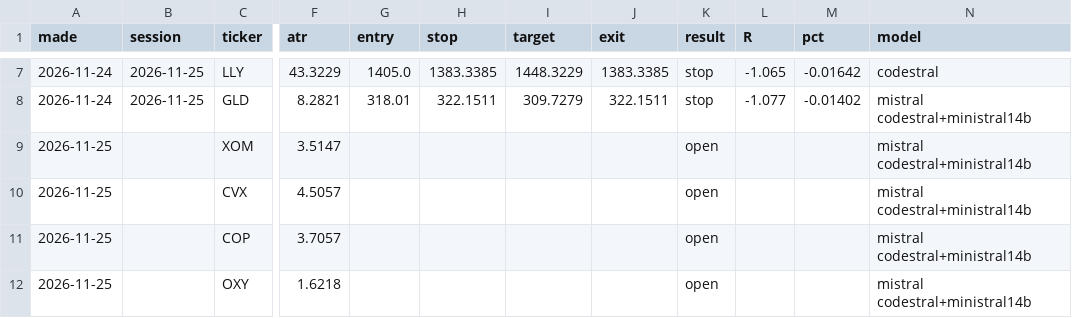
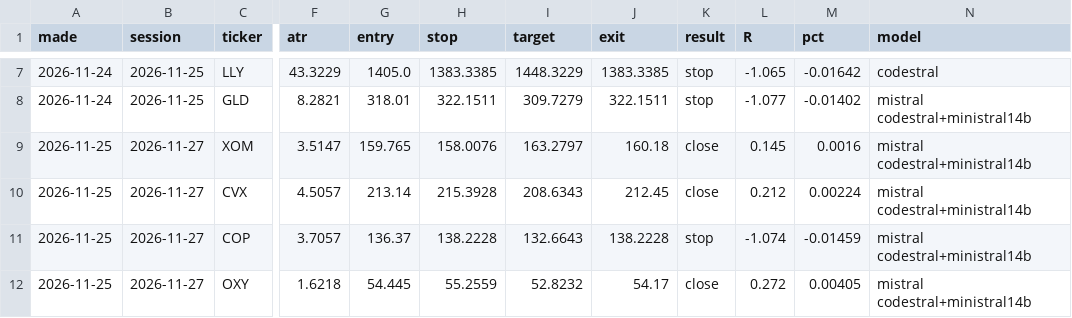
Before and after one commit to alkaabiz-crypto/tradingagents, a CSV file: oil-brain/live/day_tickets.csv, drawn as a sheet; only a part is shown, gaps mark what is left out; the diff covers the shown part only; the diff names each change by its address in the sheet, - before the commit and + after, or states it on an @@ line.

```diff
--- a/oil-brain/live/day_tickets.csv
+++ b/oil-brain/live/day_tickets.csv
-B9:B12 (session): (empty)
+B9:B12 (session): 2026-11-27
-G9 (entry): (empty)
+G9 (entry): 159.765
-H9 (stop): (empty)
+H9 (stop): 158.0076
-I9 (target): (empty)
+I9 (target): 163.2797
-J9 (exit): (empty)
+J9 (exit): 160.18
-K9:K10 (result): open
+K9:K10 (result): close
-L9 (R): (empty)
+L9 (R): 0.145
-M9 (pct): (empty)
+M9 (pct): 0.0016
-G10 (entry): (empty)
+G10 (entry): 213.14
-H10 (stop): (empty)
+H10 (stop): 215.3928
-I10 (target): (empty)
+I10 (target): 208.6343
-J10 (exit): (empty)
+J10 (exit): 212.45
-L10 (R): (empty)
+L10 (R): 0.212
-M10 (pct): (empty)
+M10 (pct): 0.00224
-G11 (entry): (empty)
+G11 (entry): 136.37
-H11 (stop): (empty)
+H11 (stop): 138.2228
-I11 (target): (empty)
+I11 (target): 132.6643
-J11 (exit): (empty)
+J11 (exit): 138.2228
-K11 (result): open
+K11 (result): stop
-L11 (R): (empty)
+L11 (R): -1.074
-M11 (pct): (empty)
+M11 (pct): -0.01459
-G12 (entry): (empty)
+G12 (entry): 54.445
-H12 (stop): (empty)
+H12 (stop): 55.2559
-I12 (target): (empty)
+I12 (target): 52.8232
-J12 (exit): (empty)
+J12 (exit): 54.17
-K12 (result): open
+K12 (result): close
-L12 (R): (empty)
+L12 (R): 0.272
-M12 (pct): (empty)
+M12 (pct): 0.00405
```
Also changed, not shown: 96 edited cells elsewhere in this file, 1 other file.
